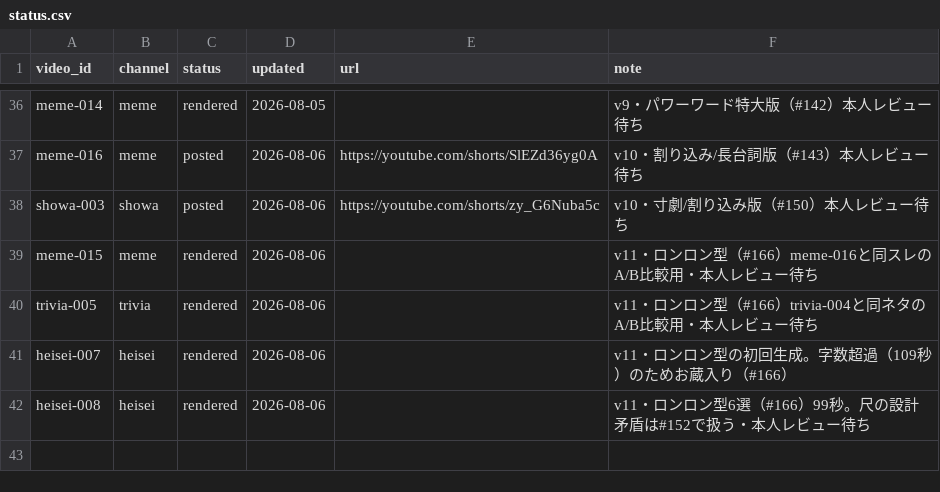
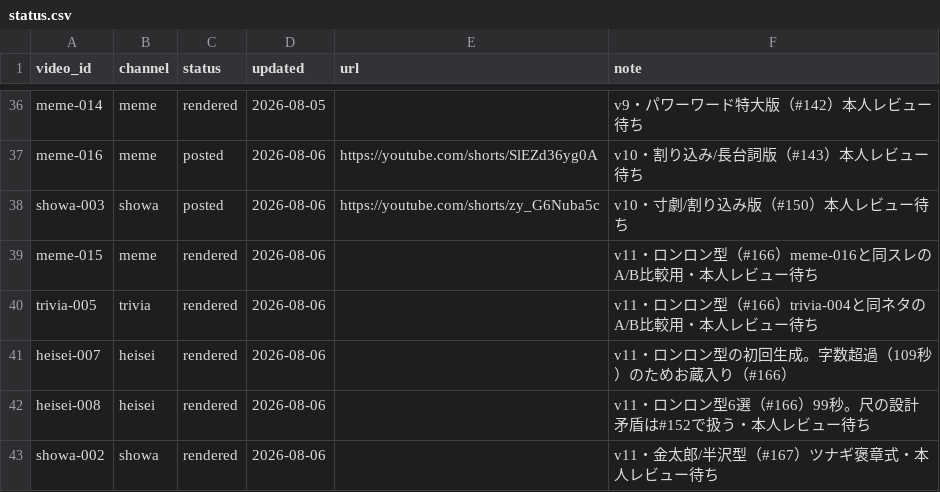
Before and after one commit to bashaka-sawabe/personal-sns-operation, a CSV file: data/status.csv, drawn as a sheet; only a part is shown, gaps mark what is left out.

```diff
--- a/data/status.csv
+++ b/data/status.csv
@@ -42 +42,2 @@ heisei-007,heisei,rendered,2026-08-06,,v11・ロンロン型の初回生成。
 heisei-008,heisei,rendered,2026-08-06,,v11・ロンロン型6選（#166）99秒。尺の設計矛盾は#152で扱う・本人レビュー待ち
+showa-002,showa,rendered,2026-08-06,,v11・金太郎/半沢型（#167）ツナギ褒章式・本人レビュー待ち
```
Also changed, not shown: 3 other files.
